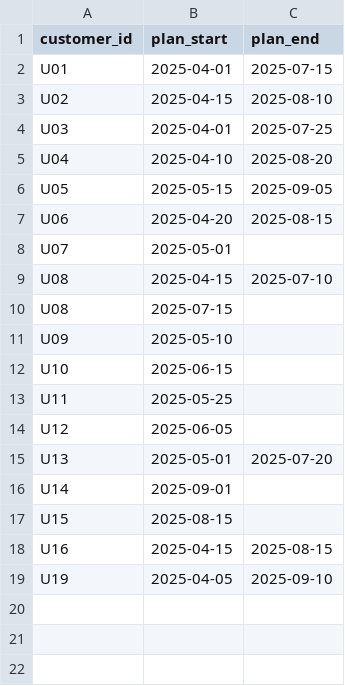
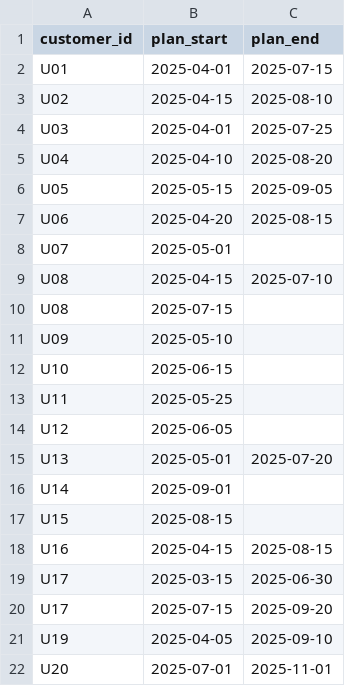
Before and after one commit to brpuneet898/BA_colab_bench_tasks, a CSV file: churn_cohort_analysis/environment/data/subscriptions.csv, drawn as a sheet; the diff names each change by its address in the sheet, - before the commit and + after, or states it on an @@ line.

```diff
--- a/churn_cohort_analysis/environment/data/subscriptions.csv
+++ b/churn_cohort_analysis/environment/data/subscriptions.csv
+row 19: U17 | 2025-03-15 | 2025-06-30
+row 20: U17 | 2025-07-15 | 2025-09-20
+row 22: U20 | 2025-07-01 | 2025-11-01
```
Also changed, not shown: churn_cohort_analysis/environment/data/activity.csv, 3 other files.
